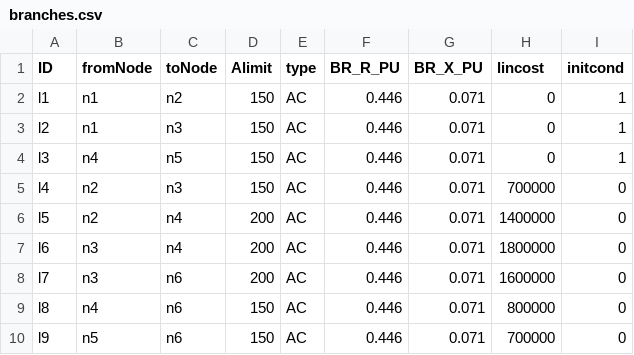
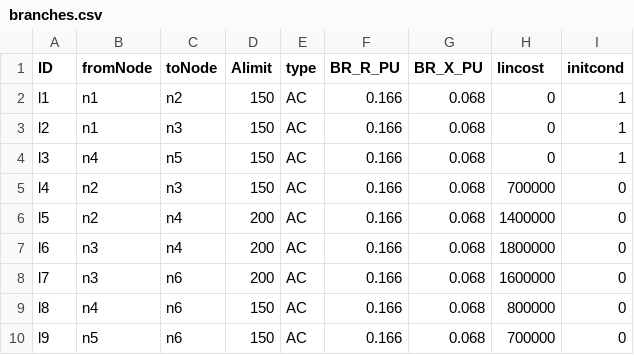
Before and after one commit to andreabragantini/power-grid-opf-gurobi, a CSV file: data/custom_6bus/branches.csv, drawn as a sheet.

Commit message:
Fixed bad data in the datasets
Correct unit scaling for Bus 513 in ZUG_1600bus: PD and QD values adjusted (9.54 -> 0.0954, 377.045 -> 0.0377045) to match system base. Update per-unit branch impedance values in custom_6bus/branches.csv: BR_R_PU/BR_X_PU changed from 0.446/0.071 to 0.166/0.068 for all branches to reflect corrected line parameters.

```diff
--- a/data/custom_6bus/branches.csv
+++ b/data/custom_6bus/branches.csv
@@ -1,10 +1,10 @@
 ID,fromNode,toNode,Alimit,type,BR_R_PU,BR_X_PU,lincost,initcond
-l1,n1,n2,150,AC,0.446,0.071,0,1
-l2,n1,n3,150,AC,0.446,0.071,0,1
-l3,n4,n5,150,AC,0.446,0.071,0,1
-l4,n2,n3,150,AC,0.446,0.071,700000,0
-l5,n2,n4,200,AC,0.446,0.071,1400000,0
-l6,n3,n4,200,AC,0.446,0.071,1800000,0
-l7,n3,n6,200,AC,0.446,0.071,1600000,0
-l8,n4,n6,150,AC,0.446,0.071,800000,0
-l9,n5,n6,150,AC,0.446,0.071,700000,0
+l1,n1,n2,150,AC,0.166,0.068,0,1
+l2,n1,n3,150,AC,0.166,0.068,0,1
+l3,n4,n5,150,AC,0.166,0.068,0,1
+l4,n2,n3,150,AC,0.166,0.068,700000,0
+l5,n2,n4,200,AC,0.166,0.068,1400000,0
+l6,n3,n4,200,AC,0.166,0.068,1800000,0
+l7,n3,n6,200,AC,0.166,0.068,1600000,0
+l8,n4,n6,150,AC,0.166,0.068,800000,0
+l9,n5,n6,150,AC,0.166,0.068,700000,0
```
Also changed, not shown: data/ZUG_1600bus/buses.csv.
